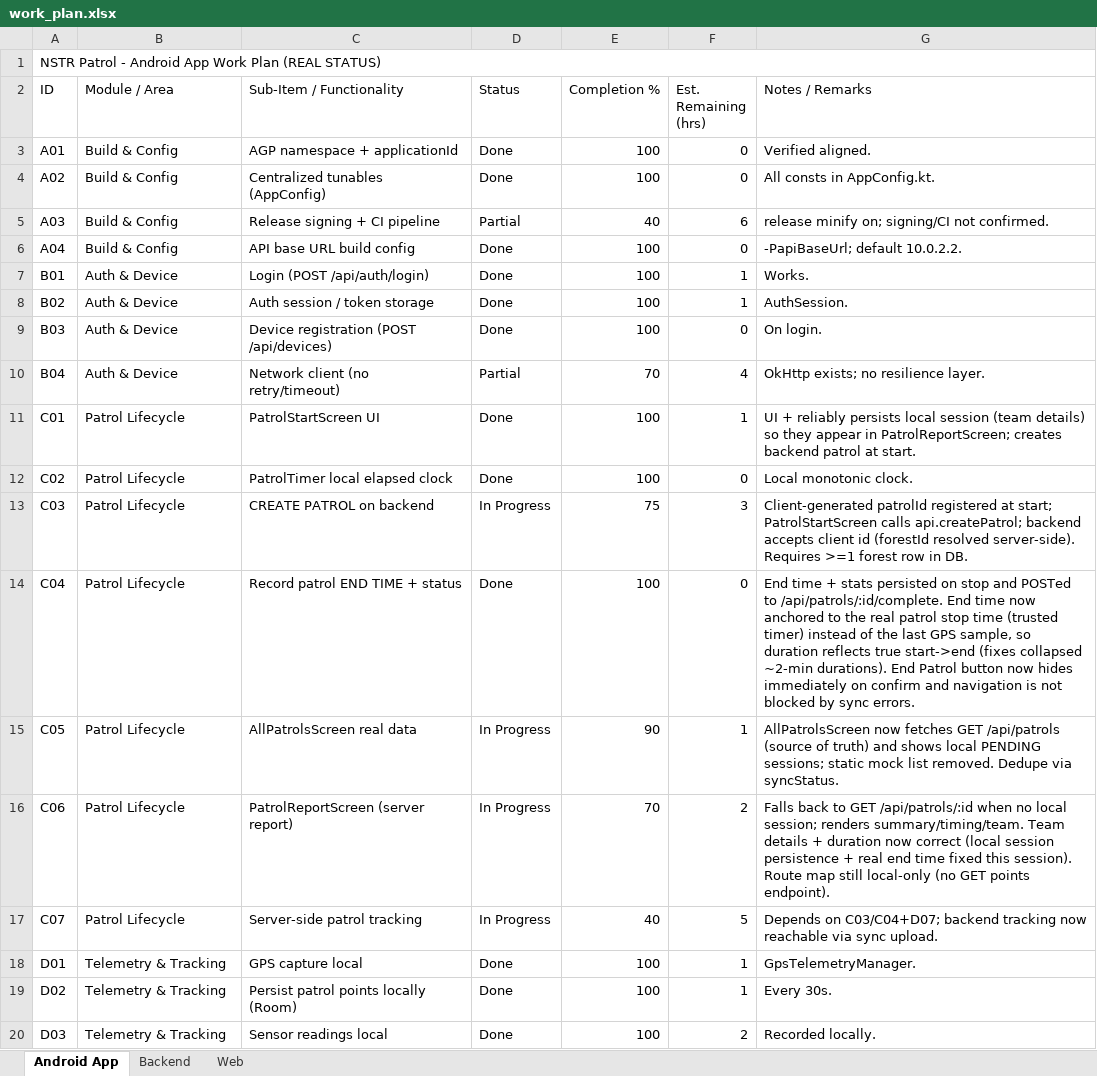
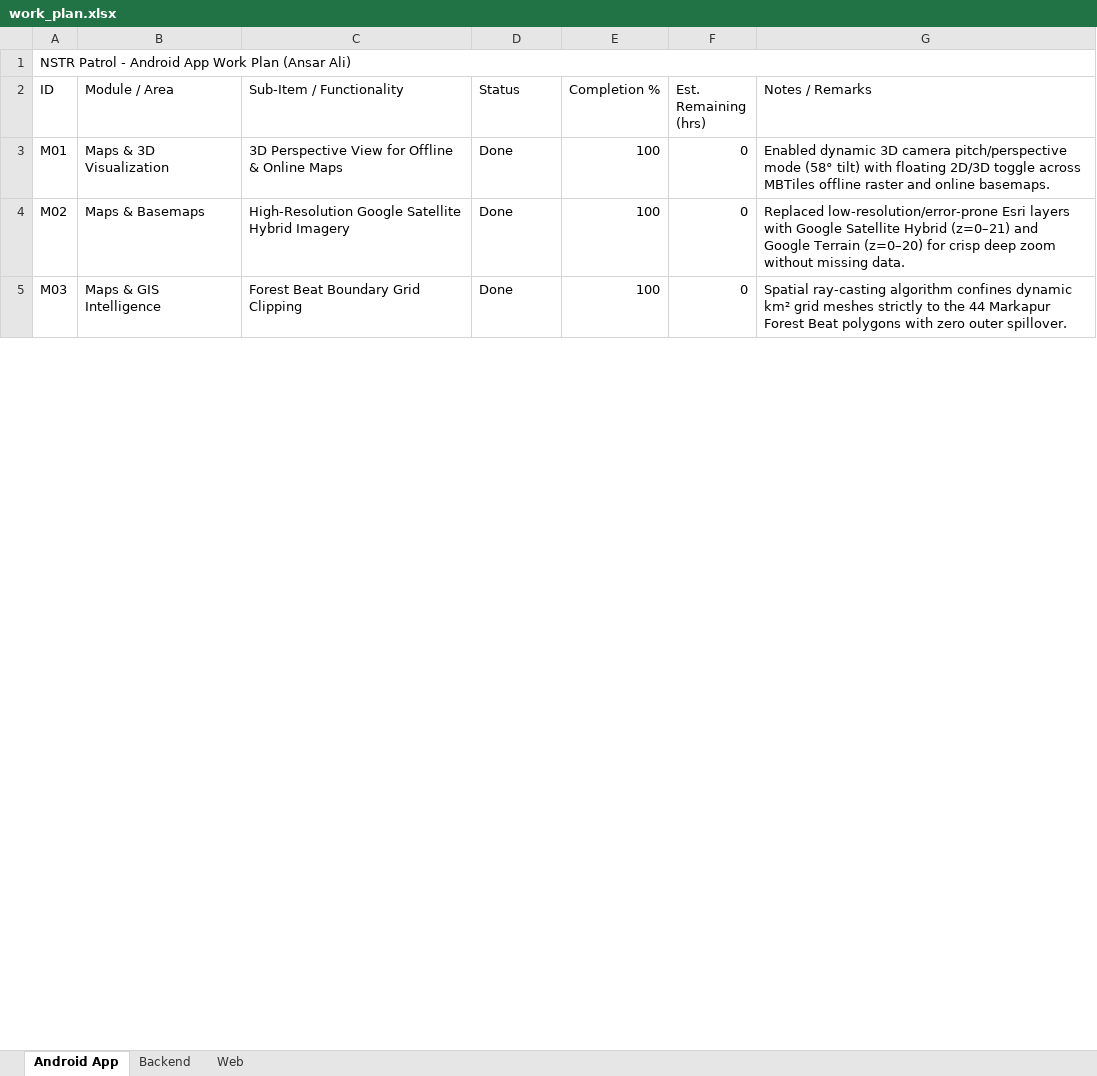
Before and after one commit to incuxaiwork/nstrpatrol, an Excel workbook: docs/work_plan.xlsx, sheet Android App, drawn as a sheet; only a part is shown; values as stored, in another font and other column widths than the file's, no cell formats; removed rows and columns are numbered as before the commit, all else as after; the diff covers the shown part only; the diff names each change by its address in the sheet, - before the commit and + after, or states it on an @@ line.

Commit message:
feat(map): centered beat badges on top of grids, 3d tilt gesture, and dynamic GIS grid engine

```diff
--- a/docs/work_plan.xlsx (sheet Android App)
+++ b/docs/work_plan.xlsx (sheet Android App)
-A1 (ID): …Work Plan (REAL STATUS)
+A1 (ID): …Work Plan (Ansar Ali)
-A3 (ID): A01
+A3 (ID): M01
-B3 (Module / Area): Build & Config
+B3 (Module / Area): Maps & 3D Visualization
-C3 (Sub-Item / Functionality): AGP namespace + applicationId
+C3 (Sub-Item / Functionality): 3D Perspective View for Offline & Online Maps
-G3 (Notes / Remarks): Verified aligned.
+G3 (Notes / Remarks): Enabled dynamic 3D camera pitch/perspective mode (58° tilt) with floating 2D/3D toggle across MBTiles offline raster and online basemaps.
-A4 (ID): A02
+A4 (ID): M02
-B4 (Module / Area): Build & Config
+B4 (Module / Area): Maps & Basemaps
-C4 (Sub-Item / Functionality): Centralized tunables (AppConfig)
+C4 (Sub-Item / Functionality): High-Resolution Google Satellite Hybrid Imagery
-G4 (Notes / Remarks): All consts in AppConfig.kt.
+G4 (Notes / Remarks): Replaced low-resolution/error-prone Esri layers with Google Satellite Hybrid (z=0–21) and Google Terrain (z=0–20) for crisp deep zoom without missing data.
-row 5: A03 | Build & Config | Release signing + CI pipeline | Partial | 40 | 6 | release minify on; signing/CI not confirmed.
-row 6: A04 | Build & Config | API base URL build config | Done | 100 | 0 | -PapiBaseUrl; default 10.0.2.2.
-row 7: B01 | Auth & Device | Login (POST /api/auth/login) | Done | 100 | 1 | Works.
-row 8: B02 | Auth & Device | Auth session / token storage | Done | 100 | 1 | AuthSession.
-row 9: B03 | Auth & Device | Device registration (POST /api/devices) | Done | 100 | 0 | On login.
-row 10: B04 | Auth & Device | Network client (no retry/timeout) | Partial | 70 | 4 | OkHttp exists; no resilience layer.
-row 11: C01 | Patrol Lifecycle | PatrolStartScreen UI | Done | 100 | 1 | UI + reliably persists local session (team details) so they appear in PatrolReportScreen; creates backend patrol at start.
-row 12: C02 | Patrol Lifecycle | PatrolTimer local elapsed clock | Done | 100 | 0 | Local monotonic clock.
-row 13: C03 | Patrol Lifecycle | CREATE PATROL on backend | In Progress | 75 | 3 | Client-generated patrolId registered at start; PatrolStartScreen calls api.createPatrol; backend accepts client id (forestId resolved server-side). Requires >=1 forest row in DB.
-A5 (ID): C04
+A5 (ID): M03
-B5 (Module / Area): Patrol Lifecycle
+B5 (Module / Area): Maps & GIS Intelligence
-C5 (Sub-Item / Functionality): Record patrol END TIME + status
+C5 (Sub-Item / Functionality): Forest Beat Boundary Grid Clipping
-G5 (Notes / Remarks): End time + stats persisted on stop and POSTed to /api/patrols/:id/complete. End time now anchored to the real patrol stop time (trusted timer) instead of the last GPS sample, so duration reflects true start->end (fixes collapsed ~2-min durations). End Patrol button now hides immediately on confirm and navigation is not blocked by sync errors.
+G5 (Notes / Remarks): Spatial ray-casting algorithm confines dynamic km² grid meshes strictly to the 44 Markapur Forest Beat polygons with zero outer spillover.
-row 15: C05 | Patrol Lifecycle | AllPatrolsScreen real data | In Progress | 90 | 1 | AllPatrolsScreen now fetches GET /api/patrols (source of truth) and shows local PENDING sessions; static mock list removed. Dedupe via syncStatus.
-row 16: C06 | Patrol Lifecycle | PatrolReportScreen (server report) | In Progress | 70 | 2 | Falls back to GET /api/patrols/:id when no local session; renders summary/timing/team. Team details + duration now correct (local session persistence + real end time fixed this session). Route map still local-only (no GET points endpoint).
-row 17: C07 | Patrol Lifecycle | Server-side patrol tracking | In Progress | 40 | 5 | Depends on C03/C04+D07; backend tracking now reachable via sync upload.
-row 18: D01 | Telemetry & Tracking | GPS capture local | Done | 100 | 1 | GpsTelemetryManager.
-row 19: D02 | Telemetry & Tracking | Persist patrol points locally (Room) | Done | 100 | 1 | Every 30s.
-row 20: D03 | Telemetry & Tracking | Sensor readings local | Done | 100 | 2 | Recorded locally.
```
Also changed, not shown: 34 removed rows and 12 edited cells elsewhere in this sheet, cell formats, NSTR_Patrol_Completion_Matrix.xlsx, 6 other files.
